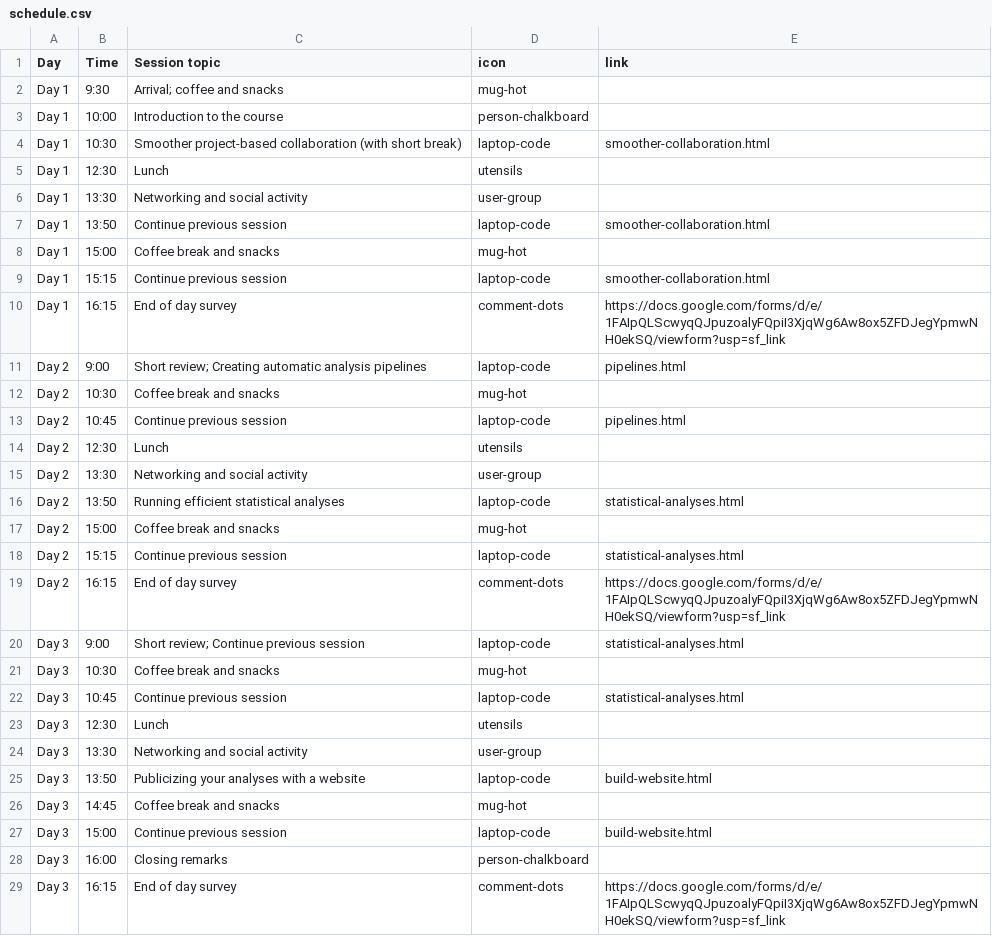
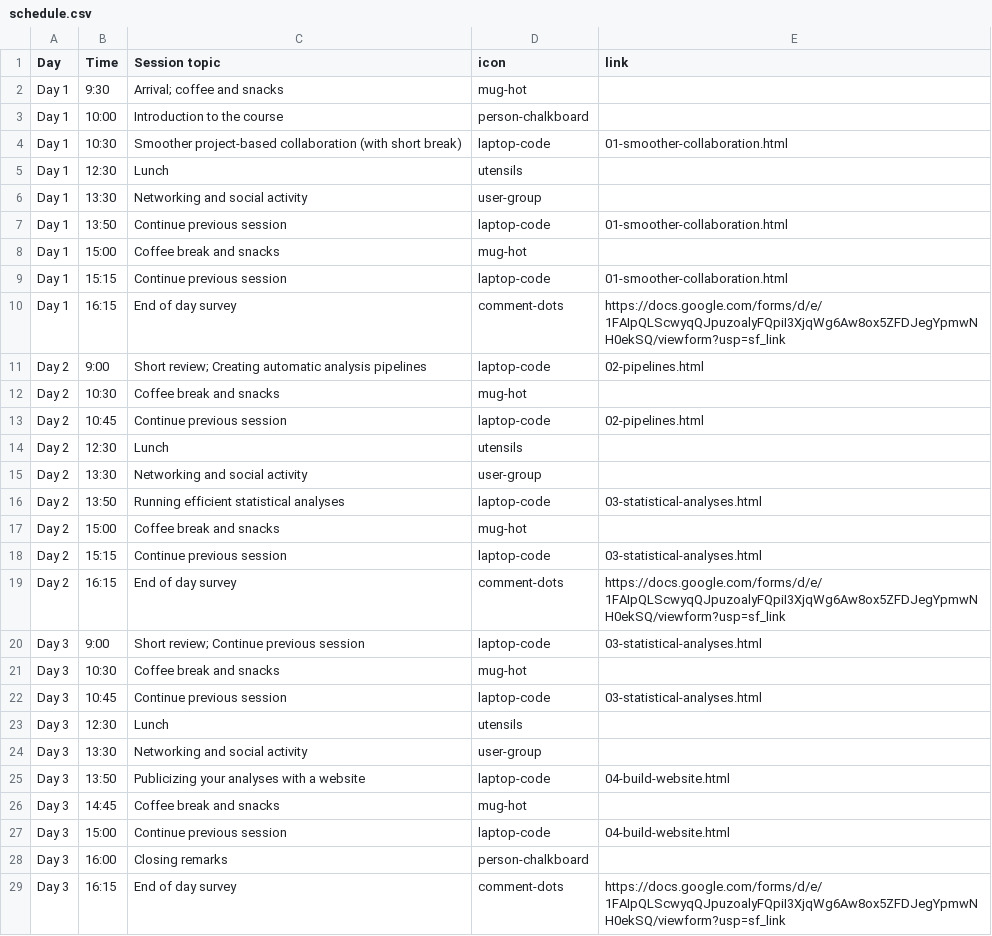
Before and after one commit to rostools/r-cubed-advanced, a CSV file: includes/schedule.csv, drawn as a sheet.

Commit message:
fix links to sessions in schedule

```diff
--- a/includes/schedule.csv
+++ b/includes/schedule.csv
@@ -3,26 +3,26 @@ Day 1,9:30,Arrival; coffee and snacks,mug-hot,
 Day 1,10:00,Introduction to the course,person-chalkboard,
-Day 1,10:30,Smoother project-based collaboration (with short break),laptop-code,smoother-collaboration.html
+Day 1,10:30,Smoother project-based collaboration (with short break),laptop-code,01-smoother-collaboration.html
 Day 1,12:30,Lunch,utensils,
 Day 1,13:30,Networking and social activity,user-group,
-Day 1,13:50,Continue previous session,laptop-code,smoother-collaboration.html
+Day 1,13:50,Continue previous session,laptop-code,01-smoother-collaboration.html
 Day 1,15:00,Coffee break and snacks,mug-hot,
-Day 1,15:15,Continue previous session,laptop-code,smoother-collaboration.html
+Day 1,15:15,Continue previous session,laptop-code,01-smoother-collaboration.html
 Day 1,16:15,End of day survey,comment-dots,https://docs.google.com/forms/d/e/1FAIpQLScwyqQJpuzoalyFQpiI3XjqWg6Aw8ox5ZFDJegYpmwNH0ekSQ/viewform?usp=sf_link
-Day 2,9:00,Short review; Creating automatic analysis pipelines,laptop-code,pipelines.html
+Day 2,9:00,Short review; Creating automatic analysis pipelines,laptop-code,02-pipelines.html
 Day 2,10:30,Coffee break and snacks,mug-hot,
-Day 2,10:45,Continue previous session,laptop-code,pipelines.html
+Day 2,10:45,Continue previous session,laptop-code,02-pipelines.html
 Day 2,12:30,Lunch,utensils,
 Day 2,13:30,Networking and social activity,user-group,
-Day 2,13:50,Running efficient statistical analyses,laptop-code,statistical-analyses.html
+Day 2,13:50,Running efficient statistical analyses,laptop-code,03-statistical-analyses.html
 Day 2,15:00,Coffee break and snacks,mug-hot,
-Day 2,15:15,Continue previous session,laptop-code,statistical-analyses.html
+Day 2,15:15,Continue previous session,laptop-code,03-statistical-analyses.html
 Day 2,16:15,End of day survey,comment-dots,https://docs.google.com/forms/d/e/1FAIpQLScwyqQJpuzoalyFQpiI3XjqWg6Aw8ox5ZFDJegYpmwNH0ekSQ/viewform?usp=sf_link
-Day 3,9:00,Short review; Continue previous session,laptop-code,statistical-analyses.html
+Day 3,9:00,Short review; Continue previous session,laptop-code,03-statistical-analyses.html
 Day 3,10:30,Coffee break and snacks,mug-hot,
-Day 3,10:45,Continue previous session,laptop-code,statistical-analyses.html
+Day 3,10:45,Continue previous session,laptop-code,03-statistical-analyses.html
 Day 3,12:30,Lunch,utensils,
 Day 3,13:30,Networking and social activity,user-group,
-Day 3,13:50,Publicizing your analyses with a website,laptop-code,build-website.html
+Day 3,13:50,Publicizing your analyses with a website,laptop-code,04-build-website.html
 Day 3,14:45,Coffee break and snacks,mug-hot,
-Day 3,15:00,Continue previous session,laptop-code,build-website.html
+Day 3,15:00,Continue previous session,laptop-code,04-build-website.html
 Day 3,16:00,Closing remarks,person-chalkboard,
```
Also changed, not shown: 1 other file.
